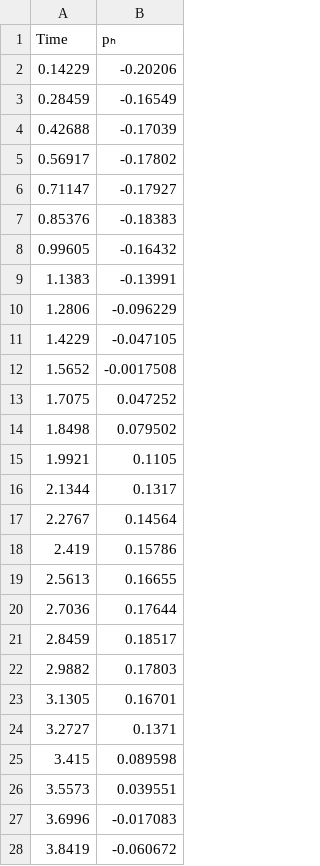
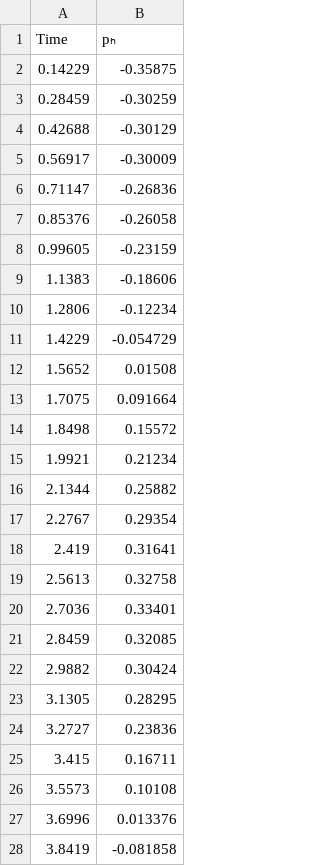
Before and after one commit to CMOE-TUDelft/TheGeneralizedSBM.jl, a CSV file: data/sims/Journal_paper_GSBM/Stokes/CylinderCrossFlow/pressure_probe_CFL=0.5_global_gp=false.csv, drawn as a sheet; only a part is shown; the diff covers the shown part only.

```diff
--- a/data/sims/Journal_paper_GSBM/Stokes/CylinderCrossFlow/pressure_probe_CFL=0.5_global_gp=false.csv
+++ b/data/sims/Journal_paper_GSBM/Stokes/CylinderCrossFlow/pressure_probe_CFL=0.5_global_gp=false.csv
@@ -1,28 +1,28 @@
 "Time","pₕ"
-0.14229,-0.20206
-0.28459,-0.16549
-0.42688,-0.17039
-0.56917,-0.17802
-0.71147,-0.17927
-0.85376,-0.18383
-0.99605,-0.16432
-1.1383,-0.13991
-1.2806,-0.096229
-1.4229,-0.047105
-1.5652,-0.0017508
-1.7075,0.047252
-1.8498,0.079502
-1.9921,0.1105
-2.1344,0.1317
-2.2767,0.14564
-2.419,0.15786
-2.5613,0.16655
-2.7036,0.17644
-2.8459,0.18517
-2.9882,0.17803
-3.1305,0.16701
-3.2727,0.1371
-3.415,0.089598
-3.5573,0.039551
-3.6996,-0.017083
-3.8419,-0.060672
+0.14229,-0.35875
+0.28459,-0.30259
+0.42688,-0.30129
+0.56917,-0.30009
+0.71147,-0.26836
+0.85376,-0.26058
+0.99605,-0.23159
+1.1383,-0.18606
+1.2806,-0.12234
+1.4229,-0.054729
+1.5652,0.01508
+1.7075,0.091664
+1.8498,0.15572
+1.9921,0.21234
+2.1344,0.25882
+2.2767,0.29354
+2.419,0.31641
+2.5613,0.32758
+2.7036,0.33401
+2.8459,0.32085
+2.9882,0.30424
+3.1305,0.28295
+3.2727,0.23836
+3.415,0.16711
+3.5573,0.10108
+3.6996,0.013376
+3.8419,-0.081858
```
Also changed, not shown: 31 added rows and 5 edited cells elsewhere in this file, data/sims/Journal_paper_GSBM/Stokes/CylinderCrossFlow/pressure_probe_CFL=0.1_global_gp=false.csv, data/sims/Journal_paper_GSBM/Stokes/CylinderCrossFlow/pressure_probe_CFL=0.1_global_gp=true.csv, 7 other files.
